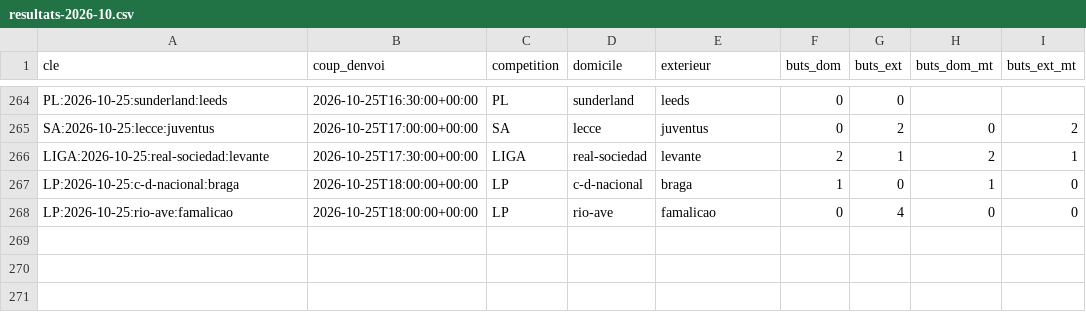
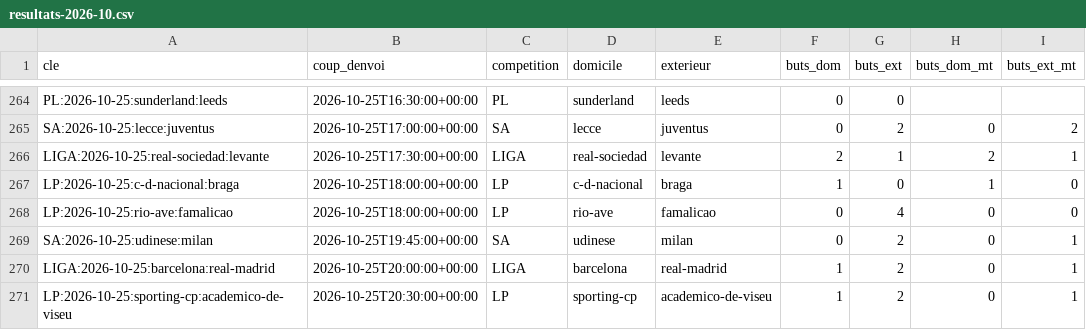
Before and after one commit to Stevy64/Zanalyze-Engine, a CSV file: data/archive/resultats-2026-10.csv, drawn as a sheet; only a part is shown, gaps mark what is left out.

```diff
--- a/data/archive/resultats-2026-10.csv
+++ b/data/archive/resultats-2026-10.csv
@@ -268 +268,4 @@ LP:2026-10-25:c-d-nacional:braga,2026-10-25T18:00:00+00:00,LP,c-d-nacional,braga
 LP:2026-10-25:rio-ave:famalicao,2026-10-25T18:00:00+00:00,LP,rio-ave,famalicao,0,4,0,0
+SA:2026-10-25:udinese:milan,2026-10-25T19:45:00+00:00,SA,udinese,milan,0,2,0,1
+LIGA:2026-10-25:barcelona:real-madrid,2026-10-25T20:00:00+00:00,LIGA,barcelona,real-madrid,1,2,0,1
+LP:2026-10-25:sporting-cp:academico-de-viseu,2026-10-25T20:30:00+00:00,LP,sporting-cp,academico-de-viseu,1,2,0,1
```
Also changed, not shown: 2 other files.
